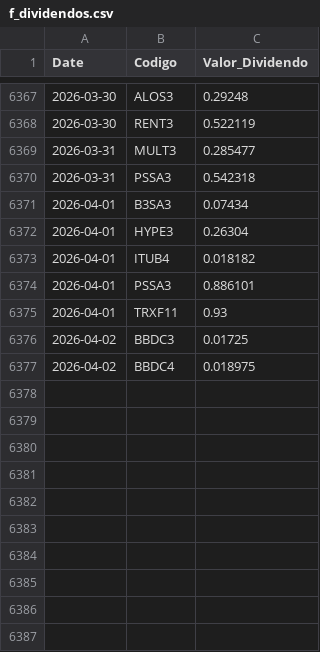
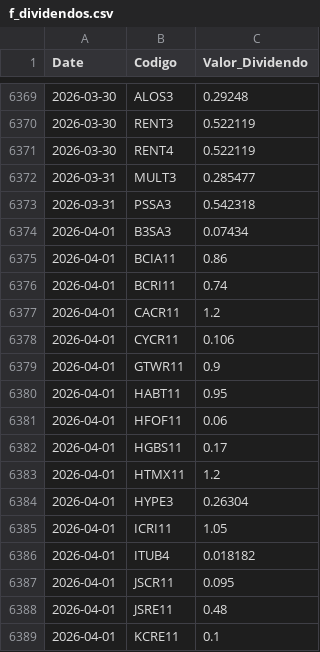
Before and after one commit to GabrielSantos15/brazilian-market-analytics, a CSV file: dados/f_dividendos.csv, drawn as a sheet; only a part is shown, gaps mark what is left out; the shorter side is filled out with more unchanged rows; the diff covers the shown part only; the diff names each change by its address in the sheet, - before the commit and + after, or states it on an @@ line.

```diff
--- a/dados/f_dividendos.csv
+++ b/dados/f_dividendos.csv
+row 6371: 2026-03-30 | RENT4 | 0.522119
+row 6375: 2026-04-01 | BCIA11 | 0.86
+row 6376: 2026-04-01 | BCRI11 | 0.74
+row 6377: 2026-04-01 | CACR11 | 1.2
+row 6378: 2026-04-01 | CYCR11 | 0.106
+row 6379: 2026-04-01 | GTWR11 | 0.9
+row 6380: 2026-04-01 | HABT11 | 0.95
+row 6381: 2026-04-01 | HFOF11 | 0.06
+row 6382: 2026-04-01 | HGBS11 | 0.17
+row 6383: 2026-04-01 | HTMX11 | 1.2
+row 6385: 2026-04-01 | ICRI11 | 1.05
+row 6387: 2026-04-01 | JSCR11 | 0.095
+row 6388: 2026-04-01 | JSRE11 | 0.48
+row 6389: 2026-04-01 | KCRE11 | 0.1
```
Also changed, not shown: 22 added rows and 4 edited cells elsewhere in this file, 1 other file.
